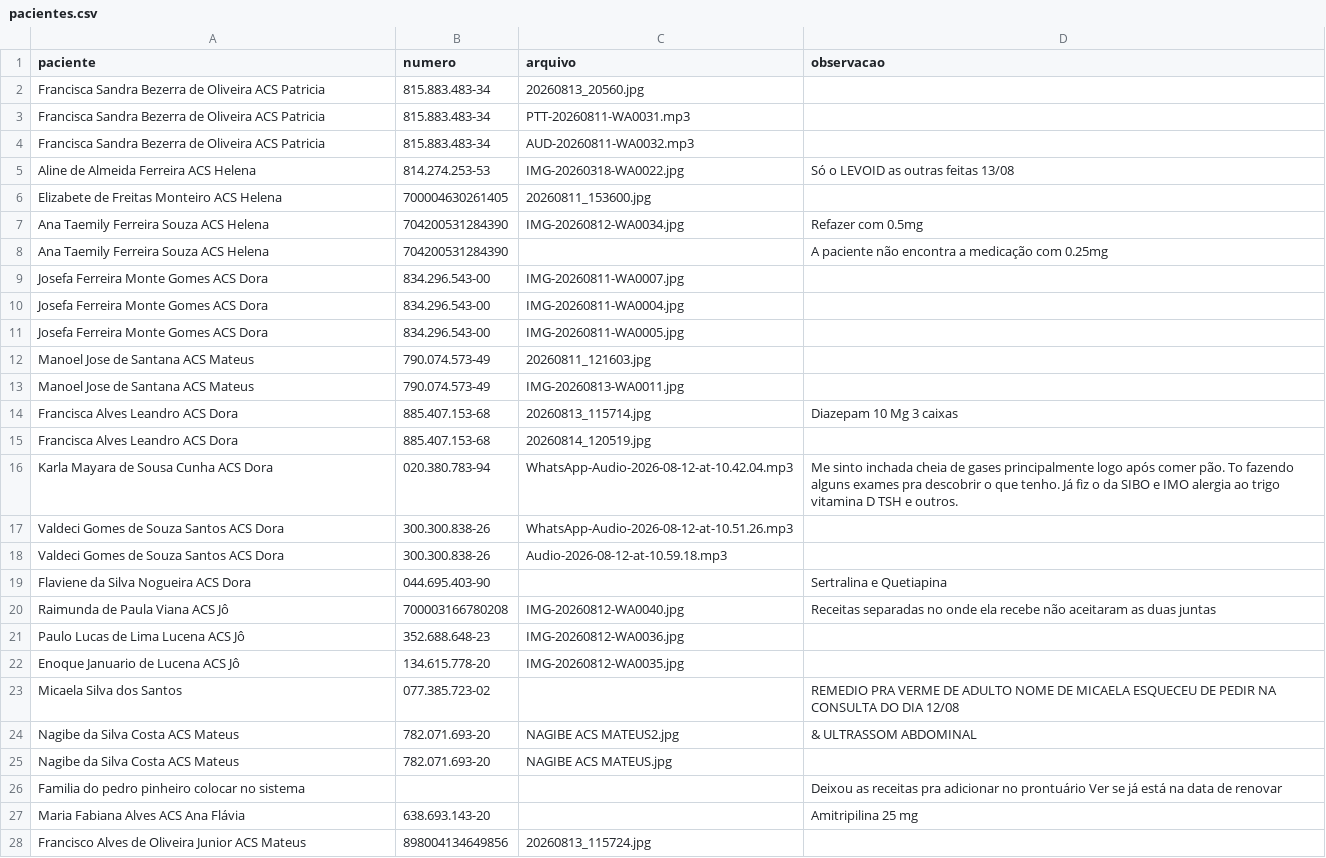
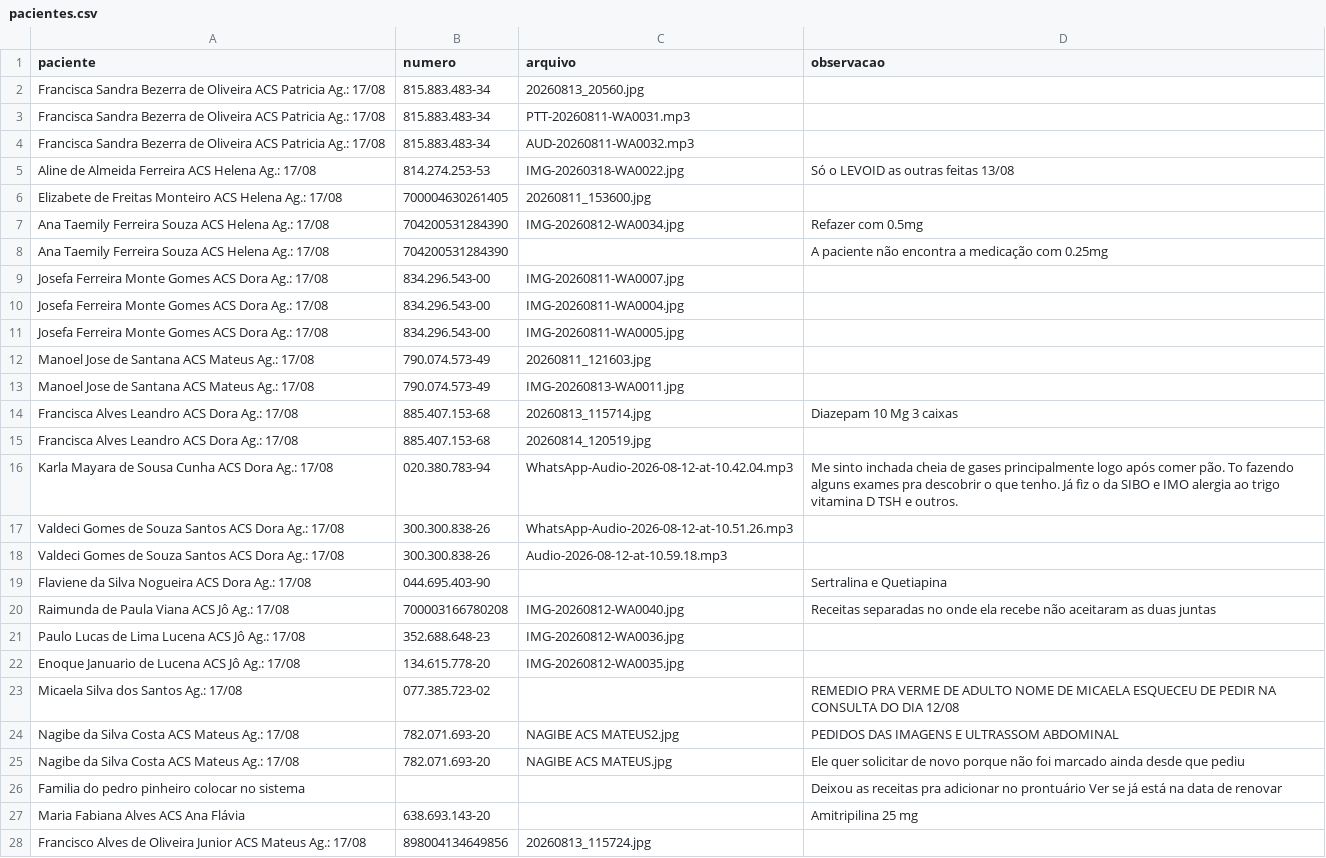
Before and after one commit to psfaltiplano/psfaltiplano, a CSV file: images/pacientes.csv, drawn as a sheet; only a part is shown; the diff covers the shown part only.

Commit message:
Update pacientes.csv with new patient entries

```diff
--- a/images/pacientes.csv
+++ b/images/pacientes.csv
@@ -1,28 +1,28 @@
 paciente,numero,arquivo,observacao
-Francisca Sandra Bezerra de Oliveira ACS Patricia,815.883.483-34,20260813_20560.jpg,
-Francisca Sandra Bezerra de Oliveira ACS Patricia,815.883.483-34,PTT-20260811-WA0031.mp3,
-Francisca Sandra Bezerra de Oliveira ACS Patricia,815.883.483-34,AUD-20260811-WA0032.mp3,
-Aline de Almeida Ferreira ACS Helena,814.274.253-53,IMG-20260318-WA0022.jpg,Só o LEVOID as outras feitas 13/08
-Elizabete de Freitas Monteiro ACS Helena,700004630261405,20260811_153600.jpg,
-Ana Taemily Ferreira Souza ACS Helena,704200531284390,IMG-20260812-WA0034.jpg,Refazer com 0.5mg
-Ana Taemily Ferreira Souza ACS Helena,704200531284390,,A paciente não encontra a medicação com 0.25mg
-Josefa Ferreira Monte Gomes ACS Dora,834.296.543-00,IMG-20260811-WA0007.jpg,
-Josefa Ferreira Monte Gomes ACS Dora,834.296.543-00,IMG-20260811-WA0004.jpg,
-Josefa Ferreira Monte Gomes ACS Dora,834.296.543-00,IMG-20260811-WA0005.jpg,
-Manoel Jose de Santana ACS Mateus,790.074.573-49,20260811_121603.jpg,
-Manoel Jose de Santana ACS Mateus,790.074.573-49,IMG-20260813-WA0011.jpg,
-Francisca Alves Leandro ACS Dora,885.407.153-68,20260813_115714.jpg,Diazepam 10 Mg 3 caixas
-Francisca Alves Leandro ACS Dora,885.407.153-68,20260814_120519.jpg,
-Karla Mayara de Sousa Cunha ACS Dora,020.380.783-94,WhatsApp-Audio-2026-08-12-at-10.42.04.mp3,Me sinto inchada cheia de gases principalmente logo após comer pão. To fazendo alguns exames pra descobrir o que tenho. Já fiz o da SIBO e IMO  alergia ao trigo vitamina D TSH e outros.
-Valdeci Gomes de Souza Santos ACS Dora,300.300.838-26,WhatsApp-Audio-2026-08-12-at-10.51.26.mp3,
-Valdeci Gomes de Souza Santos ACS Dora,300.300.838-26,Audio-2026-08-12-at-10.59.18.mp3,
-Flaviene da Silva Nogueira ACS Dora,044.695.403-90,,Sertralina e Quetiapina
-Raimunda de Paula Viana ACS Jô,700003166780208,IMG-20260812-WA0040.jpg,Receitas separadas no onde ela recebe não aceitaram as duas juntas
-Paulo Lucas de Lima Lucena ACS Jô,352.688.648-23,IMG-20260812-WA0036.jpg,
-Enoque Januario de Lucena ACS Jô,134.615.778-20,IMG-20260812-WA0035.jpg,
-Micaela Silva dos Santos,077.385.723-02,,REMEDIO PRA VERME DE ADULTO NOME DE MICAELA ESQUECEU DE PEDIR NA CONSULTA DO DIA 12/08
-Nagibe da Silva Costa ACS Mateus,782.071.693-20,NAGIBE ACS MATEUS2.jpg,& ULTRASSOM ABDOMINAL
-Nagibe da Silva Costa ACS Mateus,782.071.693-20,NAGIBE ACS MATEUS.jpg,
+Francisca Sandra Bezerra de Oliveira ACS Patricia Ag.: 17/08,815.883.483-34,20260813_20560.jpg,
+Francisca Sandra Bezerra de Oliveira ACS Patricia Ag.: 17/08,815.883.483-34,PTT-20260811-WA0031.mp3,
+Francisca Sandra Bezerra de Oliveira ACS Patricia Ag.: 17/08,815.883.483-34,AUD-20260811-WA0032.mp3,
+Aline de Almeida Ferreira ACS Helena Ag.: 17/08,814.274.253-53,IMG-20260318-WA0022.jpg,Só o LEVOID as outras feitas 13/08
+Elizabete de Freitas Monteiro ACS Helena Ag.: 17/08,700004630261405,20260811_153600.jpg,
+Ana Taemily Ferreira Souza ACS Helena Ag.: 17/08,704200531284390,IMG-20260812-WA0034.jpg,Refazer com 0.5mg
+Ana Taemily Ferreira Souza ACS Helena Ag.: 17/08,704200531284390,,A paciente não encontra a medicação com 0.25mg
+Josefa Ferreira Monte Gomes ACS Dora Ag.: 17/08,834.296.543-00,IMG-20260811-WA0007.jpg,
+Josefa Ferreira Monte Gomes ACS Dora Ag.: 17/08,834.296.543-00,IMG-20260811-WA0004.jpg,
+Josefa Ferreira Monte Gomes ACS Dora Ag.: 17/08,834.296.543-00,IMG-20260811-WA0005.jpg,
+Manoel Jose de Santana ACS Mateus Ag.: 17/08,790.074.573-49,20260811_121603.jpg,
+Manoel Jose de Santana ACS Mateus Ag.: 17/08,790.074.573-49,IMG-20260813-WA0011.jpg,
+Francisca Alves Leandro ACS Dora Ag.: 17/08,885.407.153-68,20260813_115714.jpg,Diazepam 10 Mg 3 caixas
+Francisca Alves Leandro ACS Dora Ag.: 17/08,885.407.153-68,20260814_120519.jpg,
+Karla Mayara de Sousa Cunha ACS Dora Ag.: 17/08,020.380.783-94,WhatsApp-Audio-2026-08-12-at-10.42.04.mp3,Me sinto inchada cheia de gases principalmente logo após comer pão. To fazendo alguns exames pra descobrir o que tenho. Já fiz o da SIBO e IMO  alergia ao trigo vitamina D TSH e outros.
+Valdeci Gomes de Souza Santos ACS Dora Ag.: 17/08,300.300.838-26,WhatsApp-Audio-2026-08-12-at-10.51.26.mp3,
+Valdeci Gomes de Souza Santos ACS Dora Ag.: 17/08,300.300.838-26,Audio-2026-08-12-at-10.59.18.mp3,
+Flaviene da Silva Nogueira ACS Dora Ag.: 17/08,044.695.403-90,,Sertralina e Quetiapina
+Raimunda de Paula Viana ACS Jô Ag.: 17/08,700003166780208,IMG-20260812-WA0040.jpg,Receitas separadas no onde ela recebe não aceitaram as duas juntas
+Paulo Lucas de Lima Lucena ACS Jô Ag.: 17/08,352.688.648-23,IMG-20260812-WA0036.jpg,
+Enoque Januario de Lucena ACS Jô Ag.: 17/08,134.615.778-20,IMG-20260812-WA0035.jpg,
+Micaela Silva dos Santos Ag.: 17/08,077.385.723-02,,REMEDIO PRA VERME DE ADULTO NOME DE MICAELA ESQUECEU DE PEDIR NA CONSULTA DO DIA 12/08
+Nagibe da Silva Costa ACS Mateus Ag.: 17/08,782.071.693-20,NAGIBE ACS MATEUS2.jpg,PEDIDOS DAS IMAGENS E ULTRASSOM ABDOMINAL
+Nagibe da Silva Costa ACS Mateus Ag.: 17/08,782.071.693-20,NAGIBE ACS MATEUS.jpg,Ele quer solicitar de novo porque não foi marcado ainda desde que pediu
 Familia do pedro pinheiro colocar no sistema,,,Deixou as receitas pra adicionar no prontuário Ver se já está na data de renovar
 Maria Fabiana Alves ACS Ana Flávia,638.693.143-20,,Amitripilina 25 mg
-Francisco Alves de Oliveira Junior ACS Mateus,898004134649856,20260813_115724.jpg,
+Francisco Alves de Oliveira Junior ACS Mateus Ag.: 17/08,898004134649856,20260813_115724.jpg,
```
Also changed, not shown: 20 edited cells elsewhere in this file.
